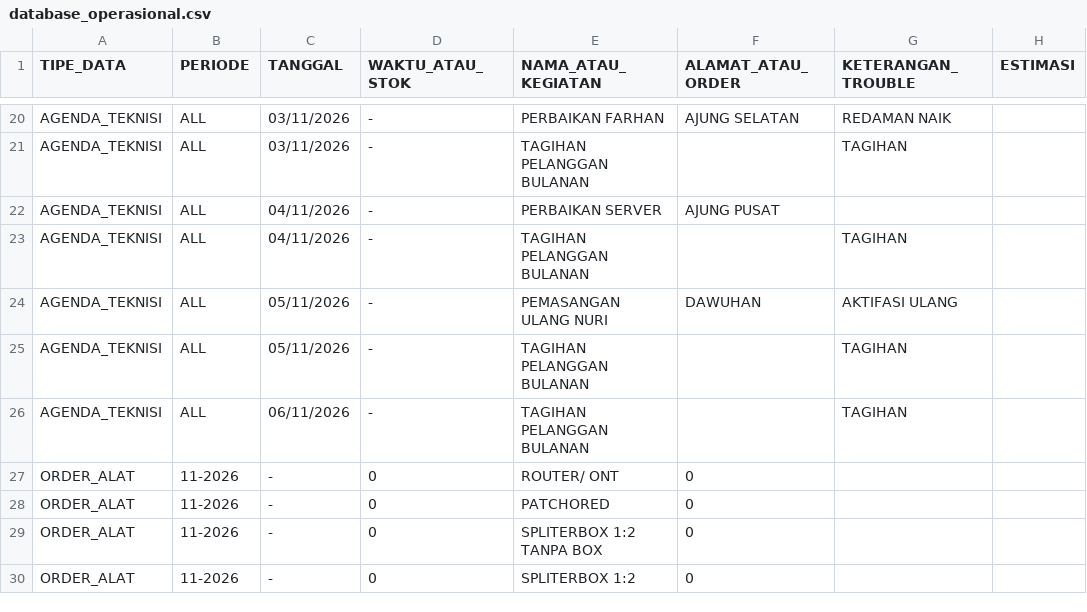
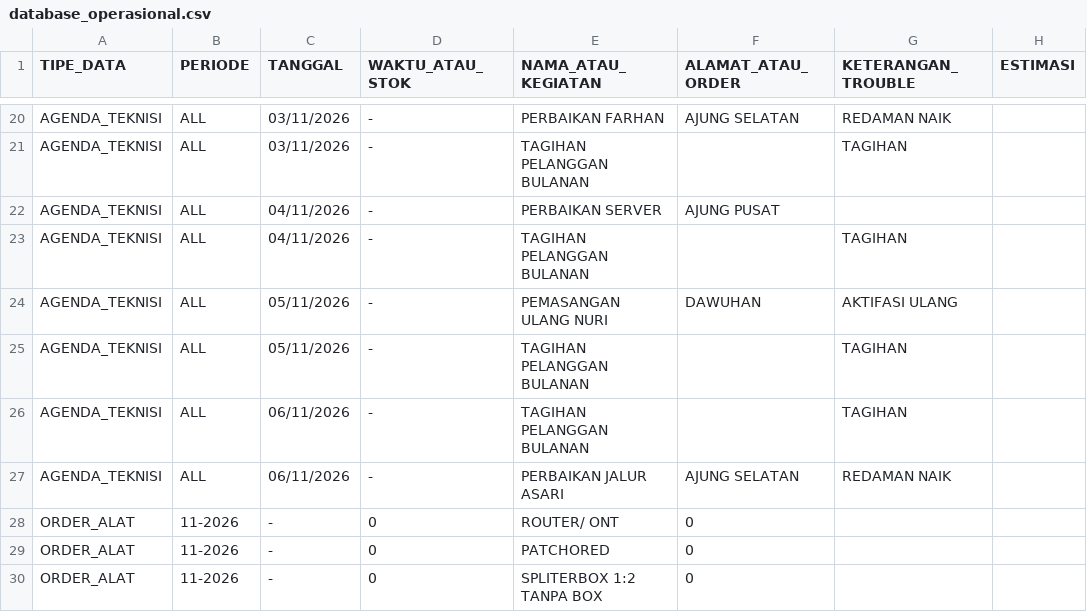
Before and after one commit to ilyasajha5-cpu/like-billing, a CSV file: database_operasional.csv, drawn as a sheet; only a part is shown, gaps mark what is left out; the shorter side is filled out with more unchanged rows.

Commit message:
Fast-Sync database_operasional.csv

```diff
--- a/database_operasional.csv
+++ b/database_operasional.csv
@@ -26,2 +26,3 @@ TIPE_DATA,PERIODE,TANGGAL,WAKTU_ATAU_STOK,NAMA_ATAU_KEGIATAN,ALAMAT_ATAU_ORDER,K
 "AGENDA_TEKNISI","ALL","06/11/2026","-","TAGIHAN PELANGGAN BULANAN","","TAGIHAN",""
+"AGENDA_TEKNISI","ALL","06/11/2026","-","PERBAIKAN JALUR ASARI","AJUNG SELATAN","REDAMAN NAIK",""
 "ORDER_ALAT","11-2026","-","0","ROUTER/ ONT","0","",""
```
